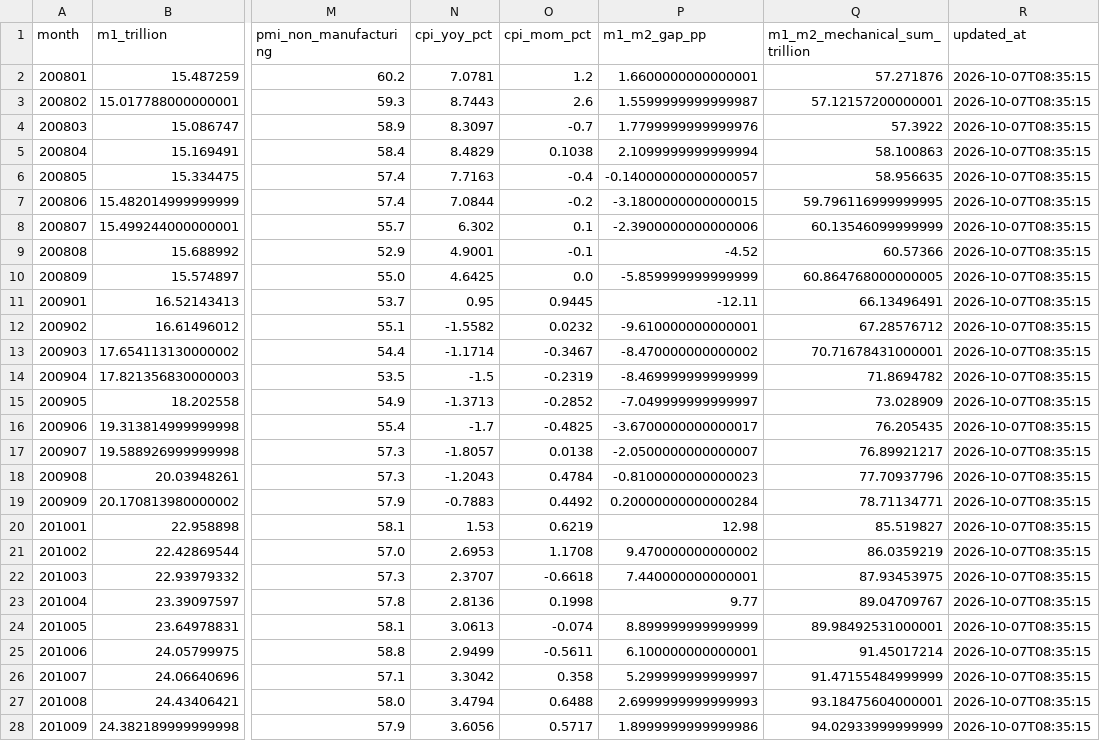
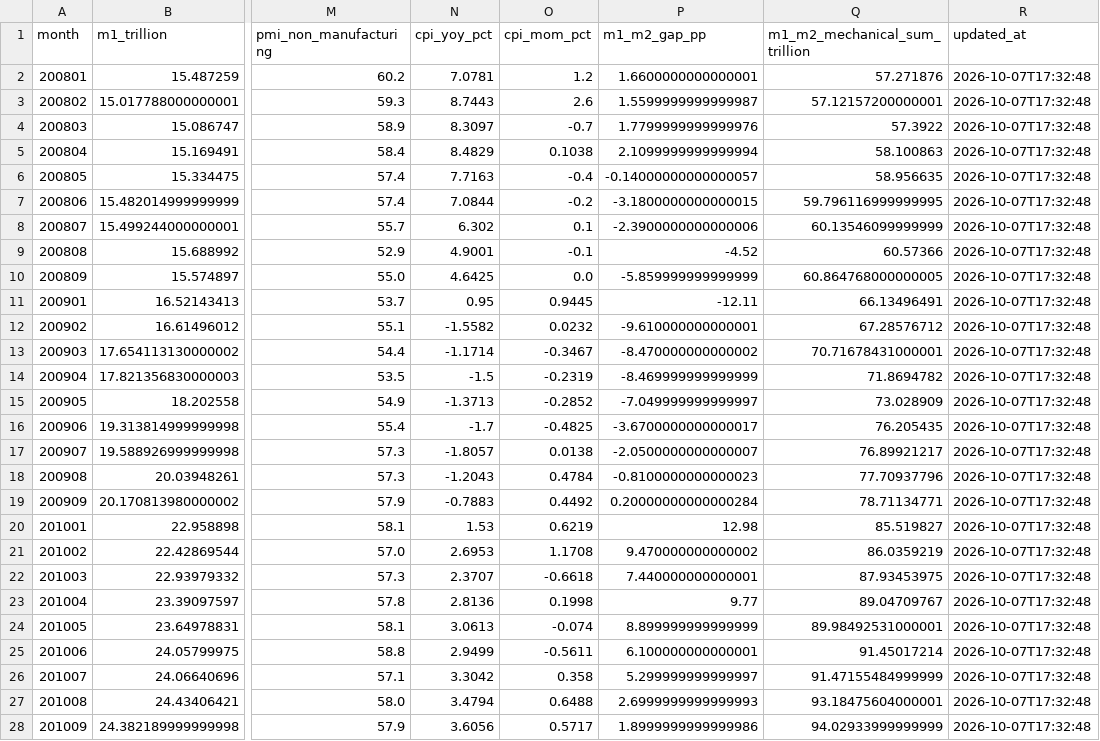
Before and after one commit to littlepeachh/macroscope-dashboard-v5, a CSV file: data/macro.csv, drawn as a sheet; only a part is shown, gaps mark what is left out; the diff covers the shown part only; the diff names each change by its address in the sheet, - before the commit and + after, or states it on an @@ line.

```diff
--- a/data/macro.csv
+++ b/data/macro.csv
-R2:R28 (updated_at): 2026-10-07T08:35:15
+R2:R28 (updated_at): 2026-10-07T17:32:48
```
Also changed, not shown: 144 edited cells elsewhere in this file, 2 other files.
